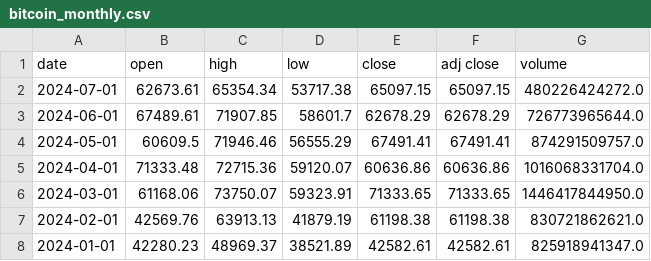
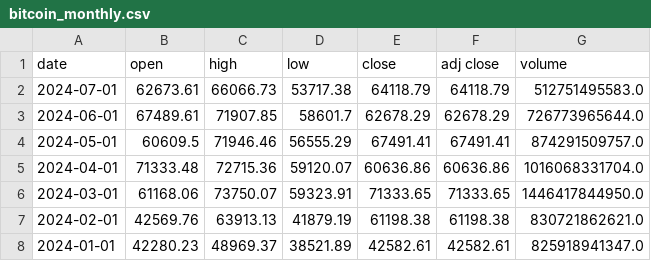
Before and after one commit to catree42/U.S.-EDPA, a CSV file: bitcoin_monthly.csv, drawn as a sheet; only a part is shown.

```diff
--- a/bitcoin_monthly.csv
+++ b/bitcoin_monthly.csv
@@ -1,3 +1,3 @@
 date,open,high,low,close,adj close,volume
-2024-07-01,62673.61,65354.34,53717.38,65097.15,65097.15,480226424272.0
+2024-07-01,62673.61,66066.73,53717.38,64118.79,64118.79,512751495583.0
 2024-06-01,67489.61,71907.85,58601.7,62678.29,62678.29,726773965644.0
```
Also changed, not shown: gold_data.csv, 11 other files.
